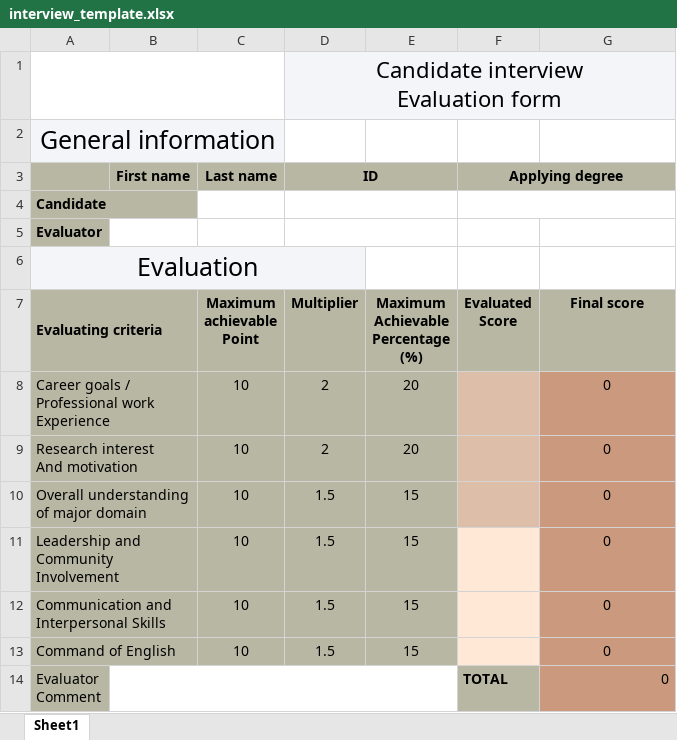
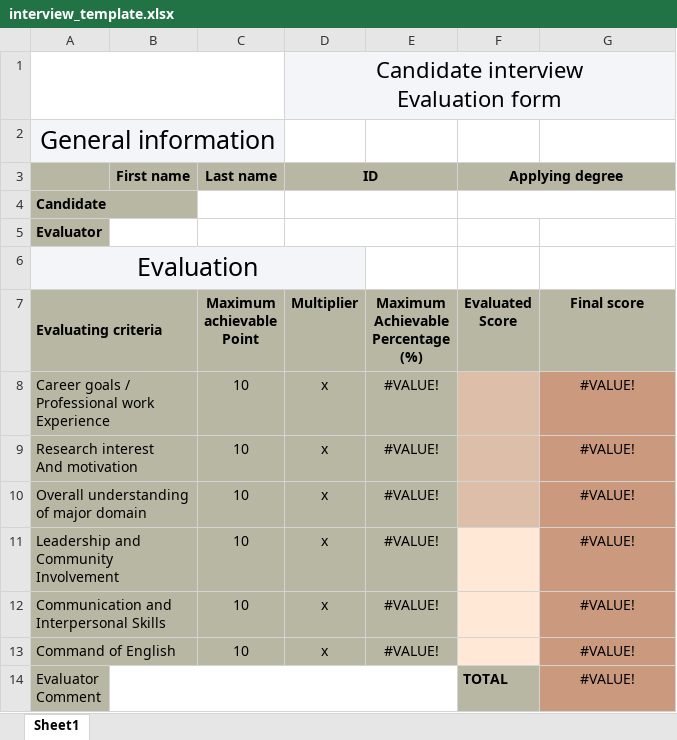
Before and after one commit to Tauassar/admissions_portal, an Excel workbook: admissions/static/xlsx/interview_template.xlsx, sheet Sheet1, drawn as a sheet; values as stored, in another font and other column widths than the file's, no borders; charts and pictures not drawn; the diff names each change by its address in the sheet, - before the commit and + after, or states it on an @@ line.

Commit message:
xlsx changed

```diff
--- a/admissions/static/xlsx/interview_template.xlsx (sheet Sheet1)
+++ b/admissions/static/xlsx/interview_template.xlsx (sheet Sheet1)
-D8:D9 (ID): 2
+D8:D9 (ID): x
-E8:E9: 20
+E8:E9: #VALUE!
-G8:G14: 0
+G8:G14: #VALUE!
-D10:D13 (ID): 1.5
+D10:D13 (ID): x
-E10:E13: 15
+E10:E13: #VALUE!
-G14 alignment: right
+G14 alignment: center
```
Also changed, not shown: charts or pictures, admissions/static/xlsx/application_template.xlsx.
